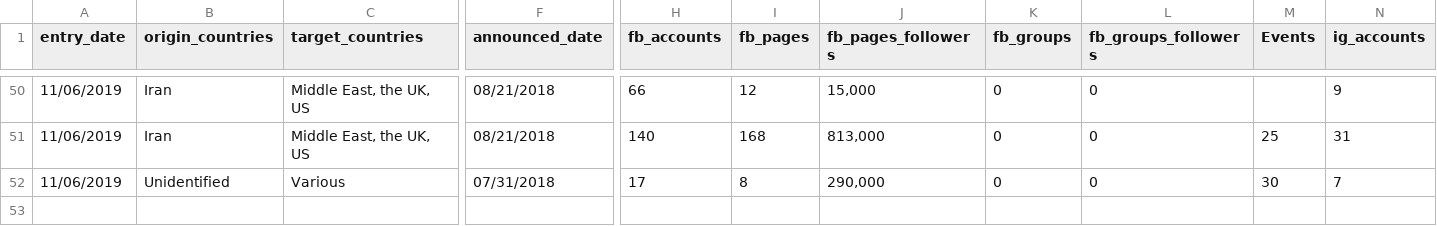
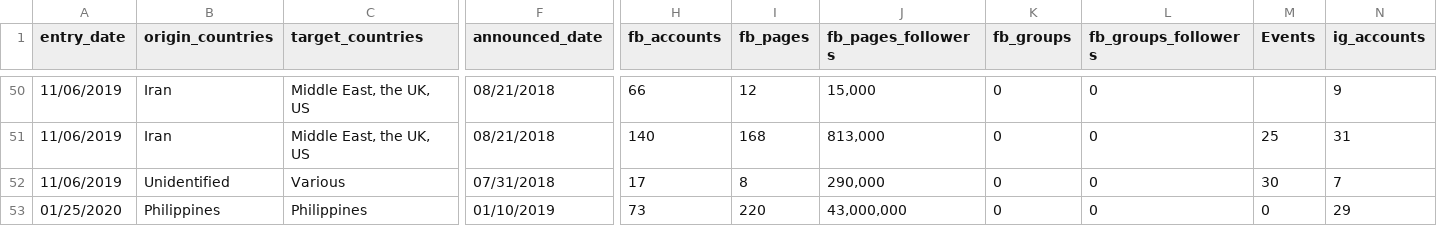
Before and after one commit to simabasel/cib-data, a CSV file: cib-fb-data.csv, drawn as a sheet; only a part is shown, gaps mark what is left out; rows hold the shown columns only; the diff names each change by its address in the sheet, - before the commit and + after, or states it on an @@ line.

Commit message:
Added Philippines takedown and closes #1

```diff
--- a/cib-fb-data.csv
+++ b/cib-fb-data.csv
+row 53: 01/25/2020 | Philippines | Philippines | 01/10/2019 | 73 | 220 | 43,000,000 | 0 | 0 | 0 | 29
```
